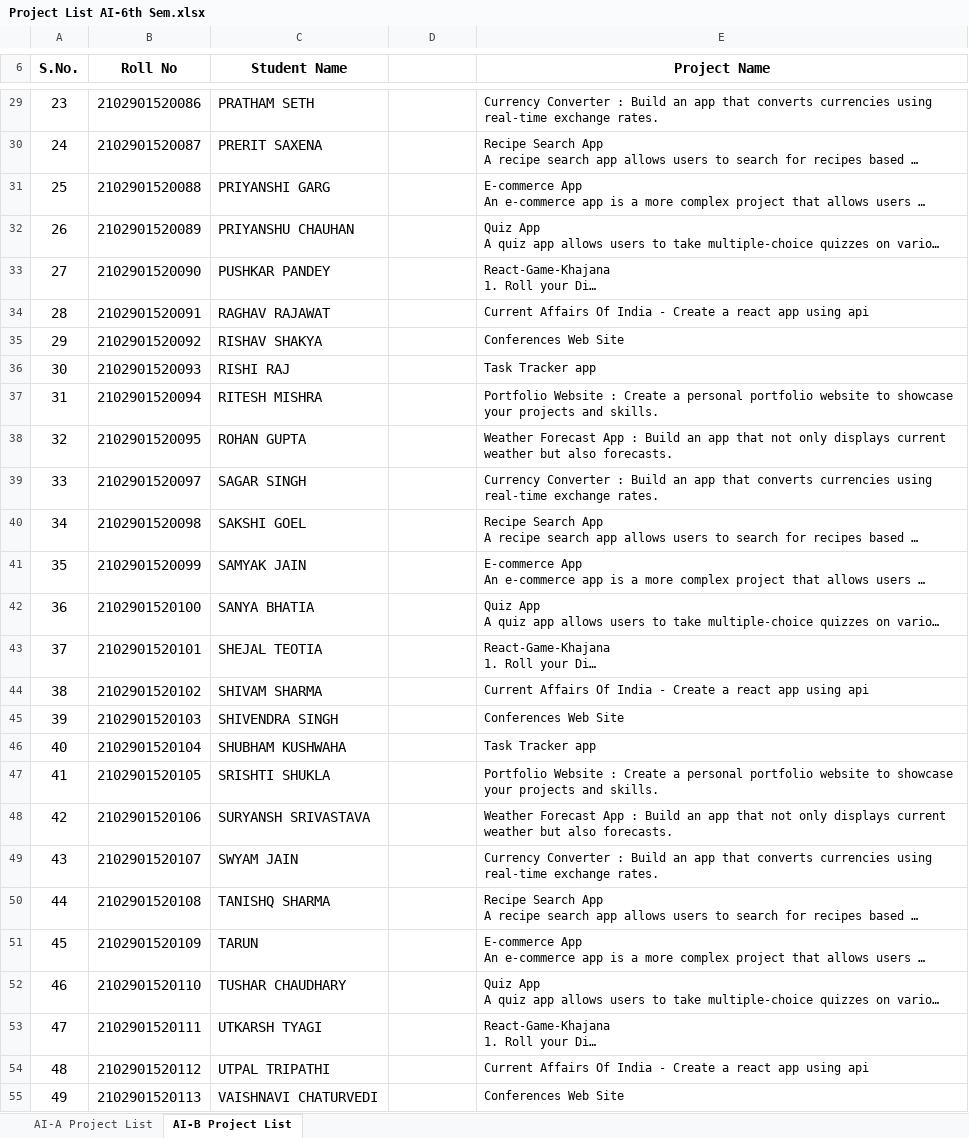
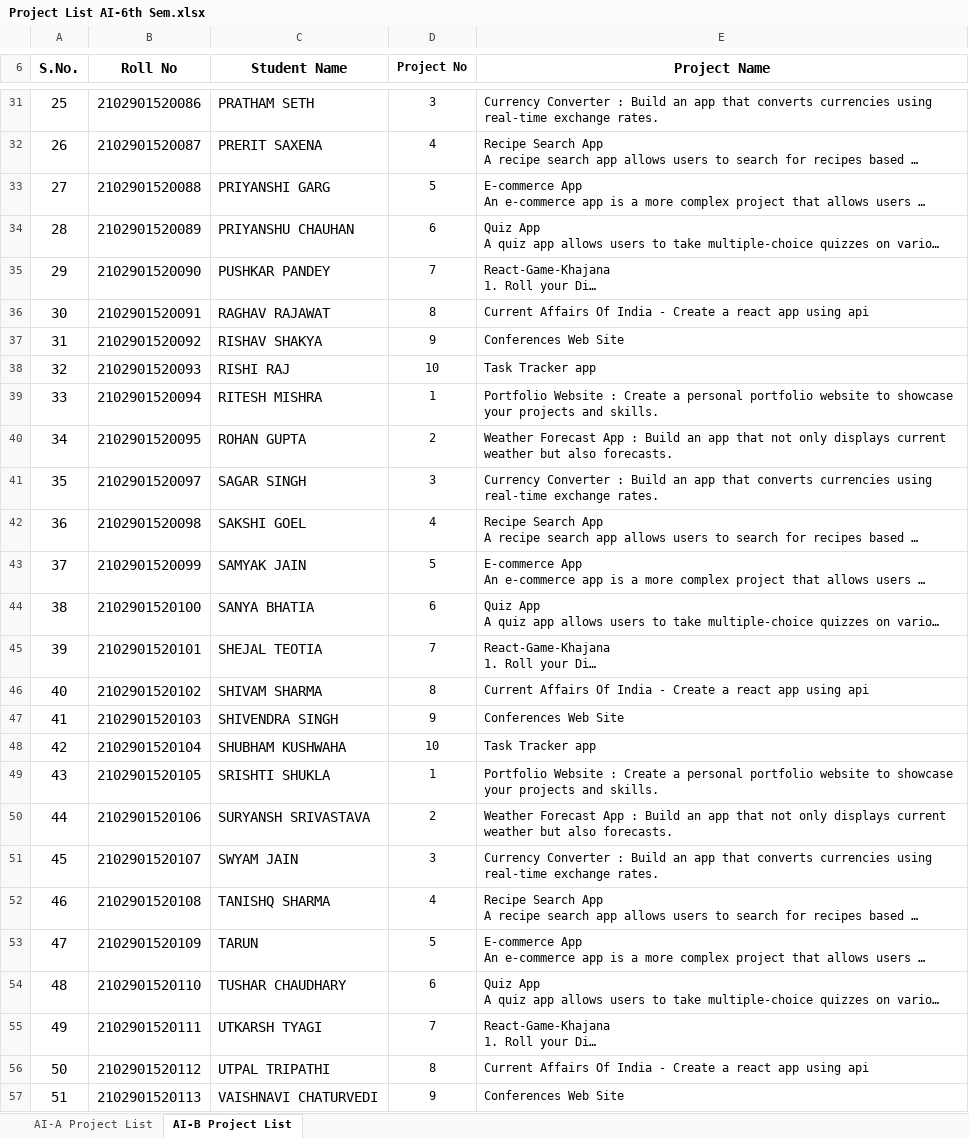
Before and after one commit to TechnicalCRC/AIAB2025Batch, an Excel workbook: Project List AI-6th Sem.xlsx, sheet AI-B Project List, drawn as a sheet; only a part is shown, gaps mark what is left out; long unchanged cells end in …; values as stored, in another font and other column widths than the file's, no borders; addresses are those after the commit; the diff covers the shown part only; the diff names each change by its address in the sheet, - before the commit and + after, or states it on an @@ line.

Commit message:
Project List AI - A & B

```diff
--- a/Project List AI-6th Sem.xlsx (sheet AI-B Project List)
+++ b/Project List AI-6th Sem.xlsx (sheet AI-B Project List)
@@ column A (S.No.) renumbered between rows 5 and 71 @@
-D6: (empty)
+D6: Project No
-D31 (Project No): (empty)
+D31 (Project No): 3
-D32 (Project No): (empty)
+D32 (Project No): 4
-D33 (Project No): (empty)
+D33 (Project No): 5
-D34 (Project No): (empty)
+D34 (Project No): 6
-D35 (Project No): (empty)
+D35 (Project No): 7
-D36 (Project No): (empty)
+D36 (Project No): 8
-D37 (Project No): (empty)
+D37 (Project No): 9
-D38 (Project No): (empty)
+D38 (Project No): 10
-D39 (Project No): (empty)
+D39 (Project No): 1
-D40 (Project No): (empty)
+D40 (Project No): 2
-D41 (Project No): (empty)
+D41 (Project No): 3
-D42 (Project No): (empty)
+D42 (Project No): 4
-D43 (Project No): (empty)
+D43 (Project No): 5
-D44 (Project No): (empty)
+D44 (Project No): 6
-D45 (Project No): (empty)
+D45 (Project No): 7
-D46 (Project No): (empty)
+D46 (Project No): 8
-D47 (Project No): (empty)
+D47 (Project No): 9
-D48 (Project No): (empty)
+D48 (Project No): 10
-D49 (Project No): (empty)
+D49 (Project No): 1
-D50 (Project No): (empty)
+D50 (Project No): 2
-D51 (Project No): (empty)
+D51 (Project No): 3
-D52 (Project No): (empty)
+D52 (Project No): 4
-D53 (Project No): (empty)
+D53 (Project No): 5
-D54 (Project No): (empty)
+D54 (Project No): 6
-D55 (Project No): (empty)
+D55 (Project No): 7
-D56 (Project No): (empty)
+D56 (Project No): 8
-D57 (Project No): (empty)
+D57 (Project No): 9
```
Also changed, not shown: 2 added rows, 3 removed rows and 38 edited cells elsewhere in this sheet, sheet AI-A Project List.
